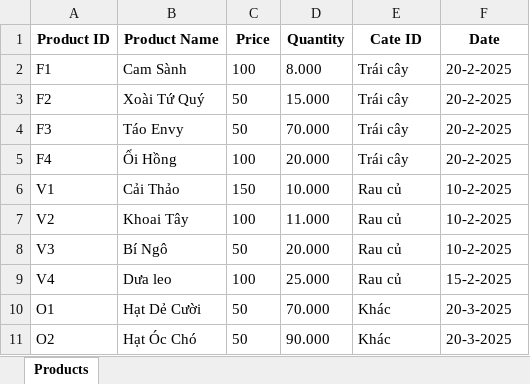
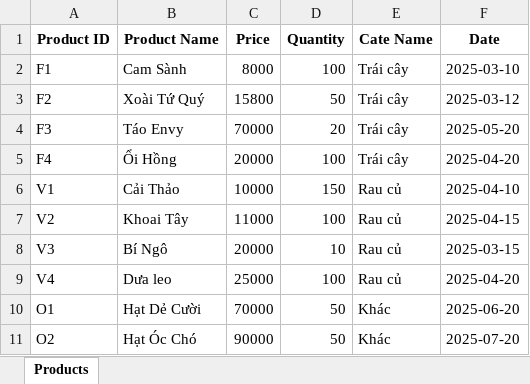
Before and after one commit to nhuy010806/test_123, an Excel workbook: ProjectISM/dataset/products.xlsx, sheet Products, drawn as a sheet; only a part is shown; values as stored, in another font and other column widths than the file's, no borders; the diff covers the shown part only; the diff names each change by its address in the sheet, - before the commit and + after, or states it on an @@ line.

```diff
--- a/ProjectISM/dataset/products.xlsx (sheet Products)
+++ b/ProjectISM/dataset/products.xlsx (sheet Products)
-E1: Cate ID
+E1: Cate Name
-C2 (Price): 100
+C2 (Price): 8000
-D2 (Quantity): 8.000
+D2 (Quantity): 100
-F2 (Date): 20-2-2025
+F2 (Date): 2025-03-10
-C3 (Price): 50
+C3 (Price): 15800
-D3 (Quantity): 15.000
+D3 (Quantity): 50
-F3 (Date): 20-2-2025
+F3 (Date): 2025-03-12
-C4 (Price): 50
+C4 (Price): 70000
-D4 (Quantity): 70.000
+D4 (Quantity): 20
-F4 (Date): 20-2-2025
+F4 (Date): 2025-05-20
-C5 (Price): 100
+C5 (Price): 20000
-D5 (Quantity): 20.000
+D5 (Quantity): 100
-F5 (Date): 20-2-2025
+F5 (Date): 2025-04-20
-C6 (Price): 150
+C6 (Price): 10000
-D6 (Quantity): 10.000
+D6 (Quantity): 150
-F6 (Date): 10-2-2025
+F6 (Date): 2025-04-10
-C7 (Price): 100
+C7 (Price): 11000
-D7 (Quantity): 11.000
+D7 (Quantity): 100
-F7 (Date): 10-2-2025
+F7 (Date): 2025-04-15
-C8 (Price): 50
+C8 (Price): 20000
-D8 (Quantity): 20.000
+D8 (Quantity): 10
-F8 (Date): 10-2-2025
+F8 (Date): 2025-03-15
-C9 (Price): 100
+C9 (Price): 25000
-D9 (Quantity): 25.000
+D9 (Quantity): 100
-F9 (Date): 15-2-2025
+F9 (Date): 2025-04-20
-C10 (Price): 50
+C10 (Price): 70000
-D10 (Quantity): 70.000
+D10 (Quantity): 50
-F10 (Date): 20-3-2025
+F10 (Date): 2025-06-20
-C11 (Price): 50
+C11 (Price): 90000
-D11 (Quantity): 90.000
+D11 (Quantity): 50
-F11 (Date): 20-3-2025
+F11 (Date): 2025-07-20
```
Also changed, not shown: 24 added rows and 3 edited cells elsewhere in this sheet, ProjectISM/dataset/employee.xlsx, 14 other files.
